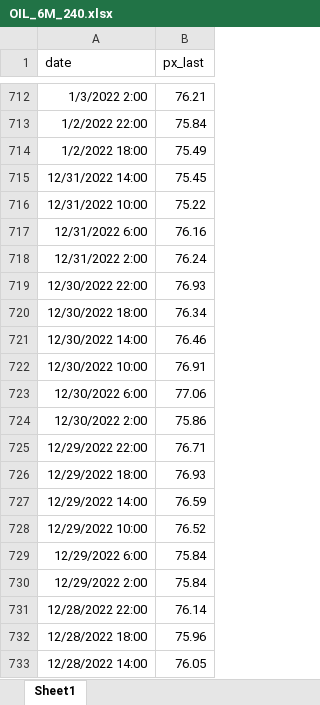
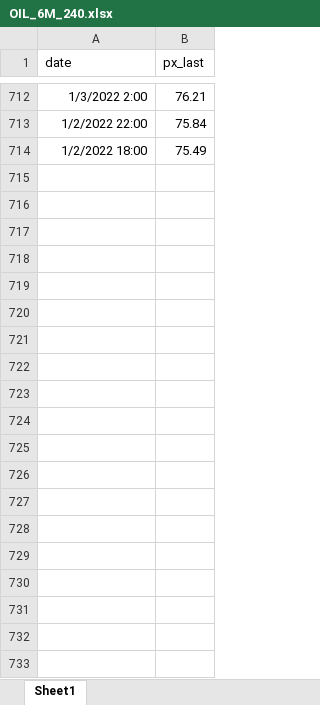
Before and after one commit to Robertzu43/kickstartstrategies, an Excel workbook: INTRADAY-DATA/OIL-DATA/OIL_6M_240.xlsx, sheet Sheet1, drawn as a sheet; only a part is shown, gaps mark what is left out; values as stored, in another font and other column widths than the file's, no borders; the diff covers the shown part only; the diff names each change by its address in the sheet, - before the commit and + after, or states it on an @@ line.

```diff
--- a/INTRADAY-DATA/OIL-DATA/OIL_6M_240.xlsx (sheet Sheet1)
+++ b/INTRADAY-DATA/OIL-DATA/OIL_6M_240.xlsx (sheet Sheet1)
-row 715: 12/31/2022 14:00 | 75.45
-row 716: 12/31/2022 10:00 | 75.22
-row 717: 12/31/2022 6:00 | 76.16
-row 718: 12/31/2022 2:00 | 76.24
-row 719: 12/30/2022 22:00 | 76.93
-row 720: 12/30/2022 18:00 | 76.34
-row 721: 12/30/2022 14:00 | 76.46
-row 722: 12/30/2022 10:00 | 76.91
-row 723: 12/30/2022 6:00 | 77.06
-row 724: 12/30/2022 2:00 | 75.86
-row 725: 12/29/2022 22:00 | 76.71
-row 726: 12/29/2022 18:00 | 76.93
-row 727: 12/29/2022 14:00 | 76.59
-row 728: 12/29/2022 10:00 | 76.52
-row 729: 12/29/2022 6:00 | 75.84
-row 730: 12/29/2022 2:00 | 75.84
-row 731: 12/28/2022 22:00 | 76.14
-row 732: 12/28/2022 18:00 | 75.96
-row 733: 12/28/2022 14:00 | 76.05
```
Also changed, not shown: 405 removed rows elsewhere in this sheet, INTRADAY-DATA/INDEXES-DATA/DAX-DATA/DAX_6M_240.xlsx, INTRADAY-DATA/INDEXES-DATA/HSCI-DATA/HSCI_6M_240.xlsx, 29 other files.
